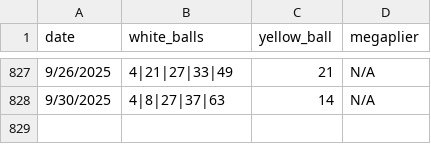
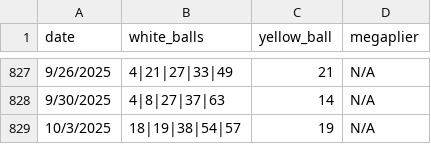
Before and after one commit to jbaranski/jeffs-lottery-utils, a CSV file: numbers/megamillions.csv, drawn as a sheet; only a part is shown, gaps mark what is left out.

```diff
--- a/numbers/megamillions.csv
+++ b/numbers/megamillions.csv
@@ -828 +828,2 @@ date,white_balls,yellow_ball,megaplier
 9/30/2025,4|8|27|37|63,14,N/A
+10/3/2025,18|19|38|54|57,19,N/A
```
Also changed, not shown: 2 other files.
